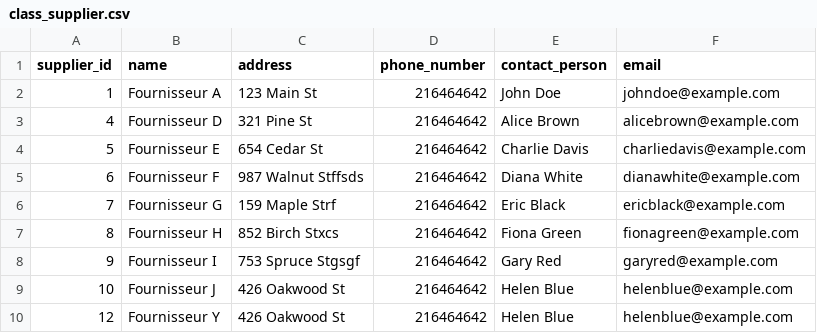
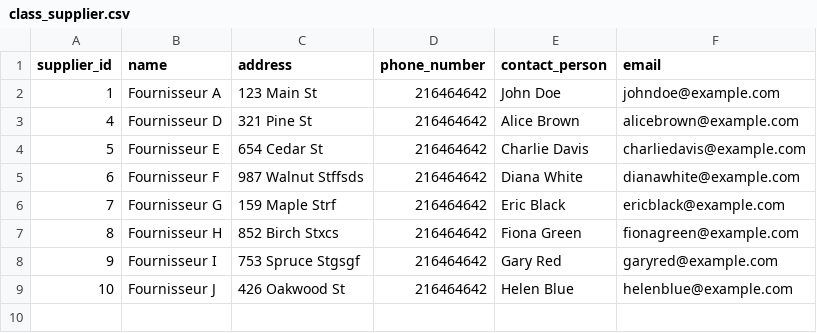
Before and after one commit to Mariama310/PROJET--1-, a CSV file: class_supplier.csv, drawn as a sheet; the diff names each change by its address in the sheet, - before the commit and + after, or states it on an @@ line.

```diff
--- a/class_supplier.csv
+++ b/class_supplier.csv
-row 10: 12 | Fournisseur Y | 426 Oakwood St | 216464642 | Helen Blue | helenblue@example.com
```
Also changed, not shown: 2 other files.
